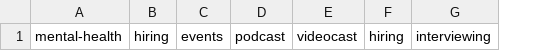
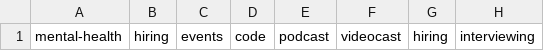
Before and after one commit to dandigangi/dandigangi.com, a CSV file: app/tag-data.csv, drawn as a sheet; only a part is shown; the diff names each change by its address in the sheet, - before the commit and + after, or states it on an @@ line.

```diff
--- a/app/tag-data.csv
+++ b/app/tag-data.csv
+column D, row 1: code
```
Also changed, not shown: 9 other files.
